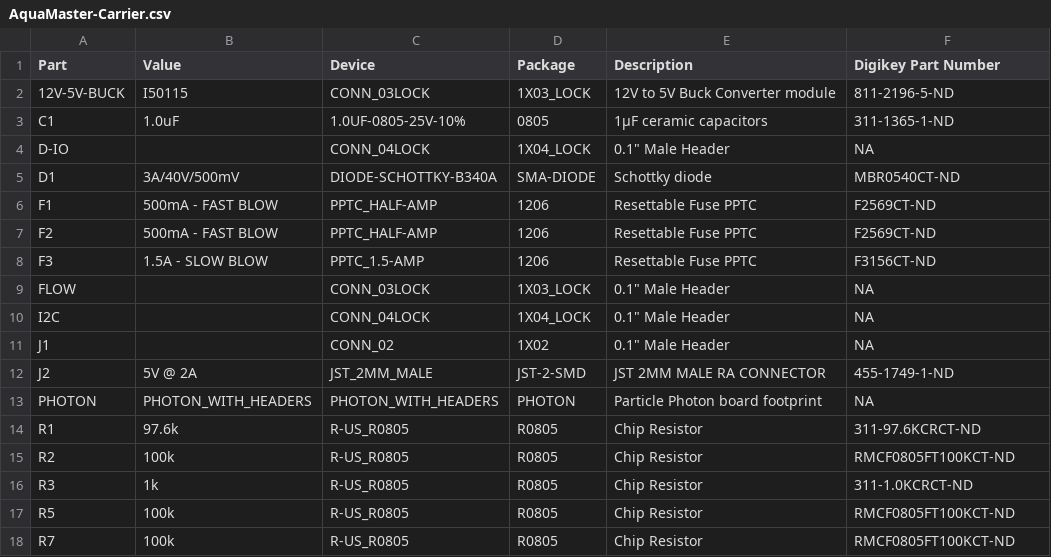
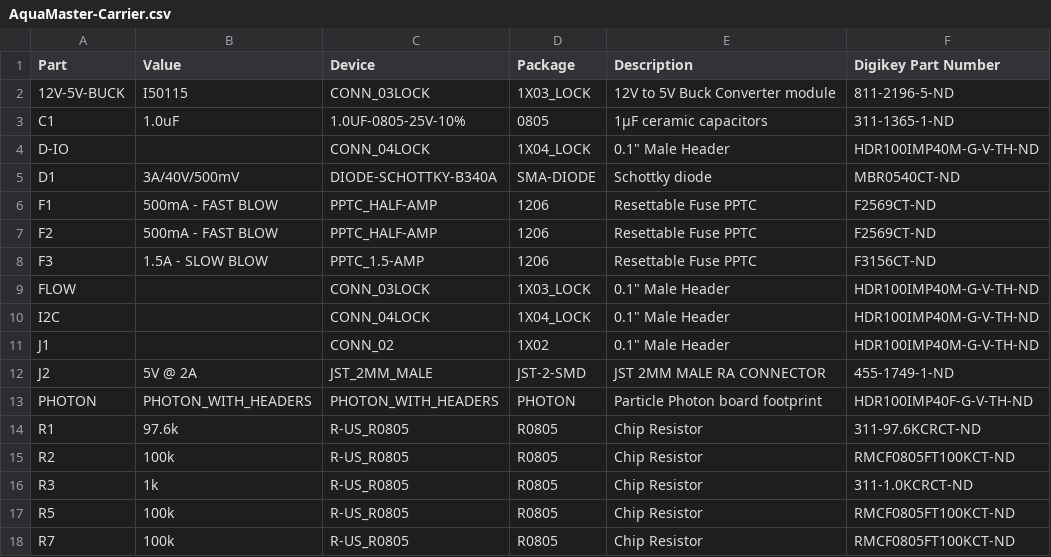
Before and after one commit to chipmc/Particle-Photon-Carrier, a CSV file: AquaMaster-Carrier.csv, drawn as a sheet; only a part is shown.

Commit message:
Added Header Part numbers

```diff
--- a/AquaMaster-Carrier.csv
+++ b/AquaMaster-Carrier.csv
@@ -3,3 +3,3 @@ Part,Value,Device,Package,Description,Digikey Part Number
 C1,1.0uF,1.0UF-0805-25V-10%,0805,1µF ceramic capacitors,311-1365-1-ND
-D-IO,,CONN_04LOCK,1X04_LOCK,"0.1"" Male Header",NA
+D-IO,,CONN_04LOCK,1X04_LOCK,"0.1"" Male Header",HDR100IMP40M-G-V-TH-ND
 D1,3A/40V/500mV,DIODE-SCHOTTKY-B340A,SMA-DIODE,Schottky diode,MBR0540CT-ND
@@ -8,7 +8,7 @@ F2,500mA - FAST BLOW,PPTC_HALF-AMP,1206,Resettable Fuse PPTC,F2569CT-ND
 F3,1.5A - SLOW BLOW,PPTC_1.5-AMP,1206,Resettable Fuse PPTC,F3156CT-ND
-FLOW,,CONN_03LOCK,1X03_LOCK,"0.1"" Male Header",NA
-I2C,,CONN_04LOCK,1X04_LOCK,"0.1"" Male Header",NA
-J1,,CONN_02,1X02,"0.1"" Male Header",NA
+FLOW,,CONN_03LOCK,1X03_LOCK,"0.1"" Male Header",HDR100IMP40M-G-V-TH-ND
+I2C,,CONN_04LOCK,1X04_LOCK,"0.1"" Male Header",HDR100IMP40M-G-V-TH-ND
+J1,,CONN_02,1X02,"0.1"" Male Header",HDR100IMP40M-G-V-TH-ND
 J2,5V @ 2A,JST_2MM_MALE,JST-2-SMD,JST 2MM MALE RA CONNECTOR,455-1749-1-ND
-PHOTON,PHOTON_WITH_HEADERS,PHOTON_WITH_HEADERS,PHOTON,Particle Photon board footprint,NA
+PHOTON,PHOTON_WITH_HEADERS,PHOTON_WITH_HEADERS,PHOTON,Particle Photon board footprint,HDR100IMP40F-G-V-TH-ND
 R1,97.6k,R-US_R0805,R0805,Chip Resistor,311-97.6KCRCT-ND
```
